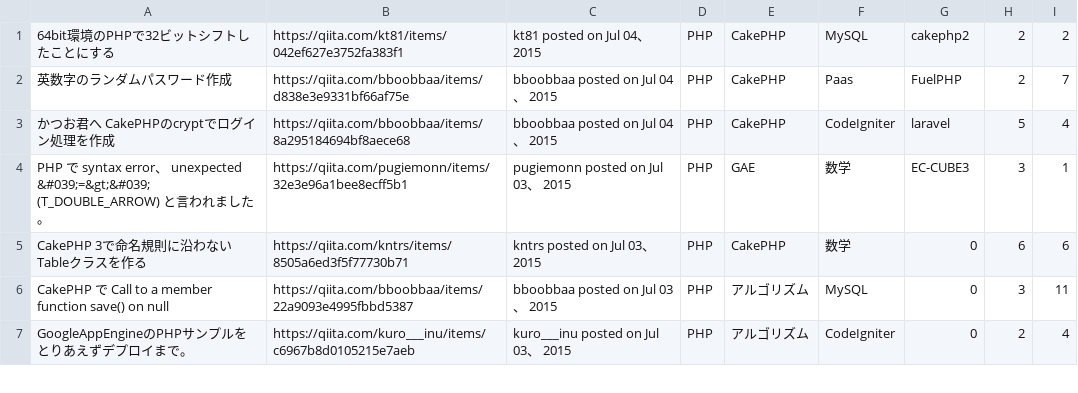
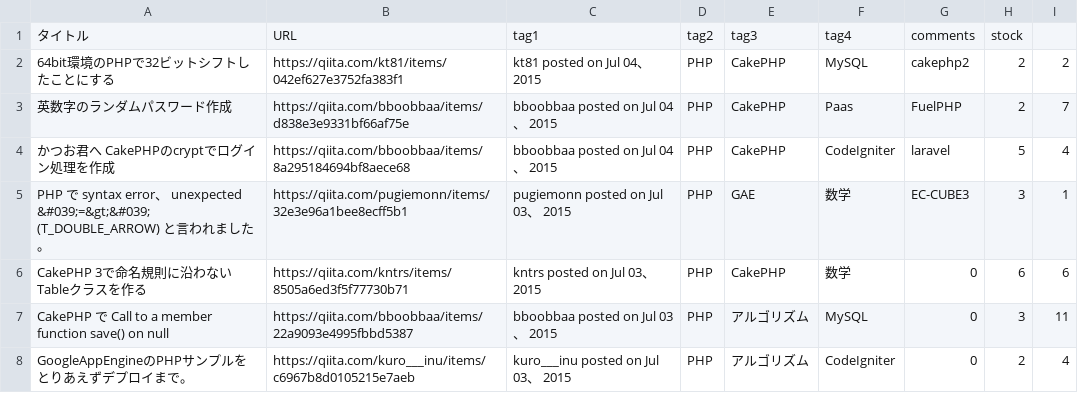
Before and after one commit to her0m31/9sort.com, a CSV file: qiita-php.csv, drawn as a sheet; only a part is shown.

Commit message:
edit qiita-php.csv

```diff
--- a/qiita-php.csv
+++ b/qiita-php.csv
@@ -1 +1,2 @@
+タイトル,URL,tag1,tag2,tag3,tag4,comments,stock
 64bit環境のPHPで32ビットシフトしたことにする,https://qiita.com/kt81/items/042ef627e3752fa383f1,kt81 posted on Jul 04、 2015,PHP,CakePHP,MySQL,cakephp2,2,2
```
